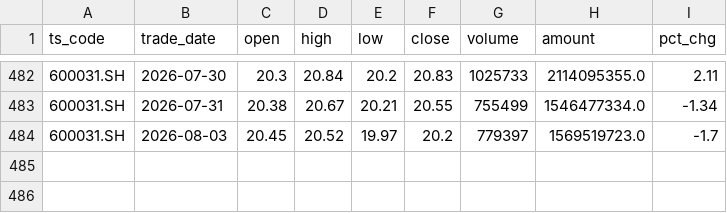
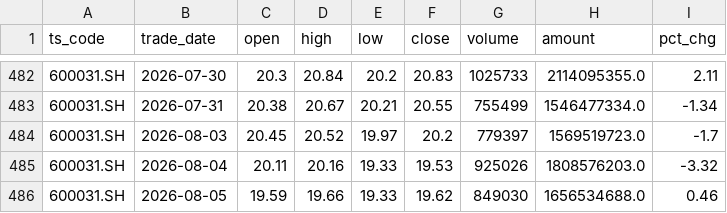
Before and after one commit to wangmx816/turtle-quant-strategy, a CSV file: data/600031_daily.csv, drawn as a sheet; only a part is shown, gaps mark what is left out; the diff names each change by its address in the sheet, - before the commit and + after, or states it on an @@ line.

```diff
--- a/data/600031_daily.csv
+++ b/data/600031_daily.csv
+row 485: 600031.SH | 2026-08-04 | 20.11 | 20.16 | 19.33 | 19.53 | 925026 | 1808576203.0 | -3.32
+row 486: 600031.SH | 2026-08-05 | 19.59 | 19.66 | 19.33 | 19.62 | 849030 | 1656534688.0 | 0.46
```
Also changed, not shown: data/002202_daily.csv, output/comparison.csv, 7 other files.
